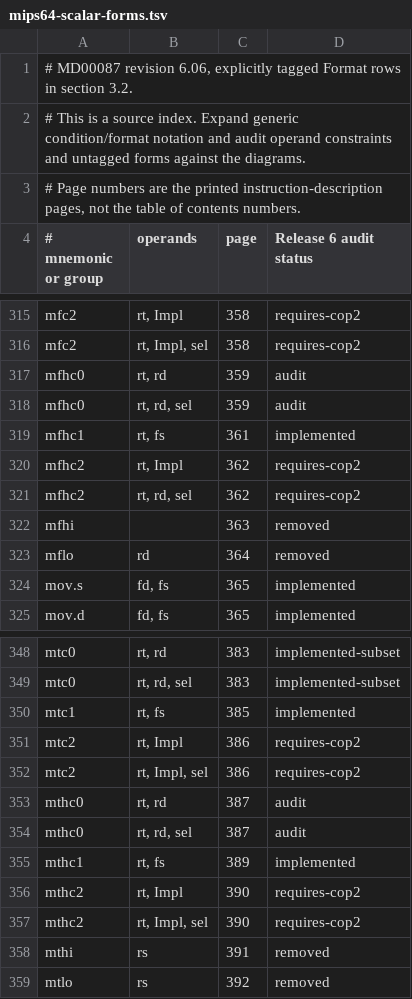
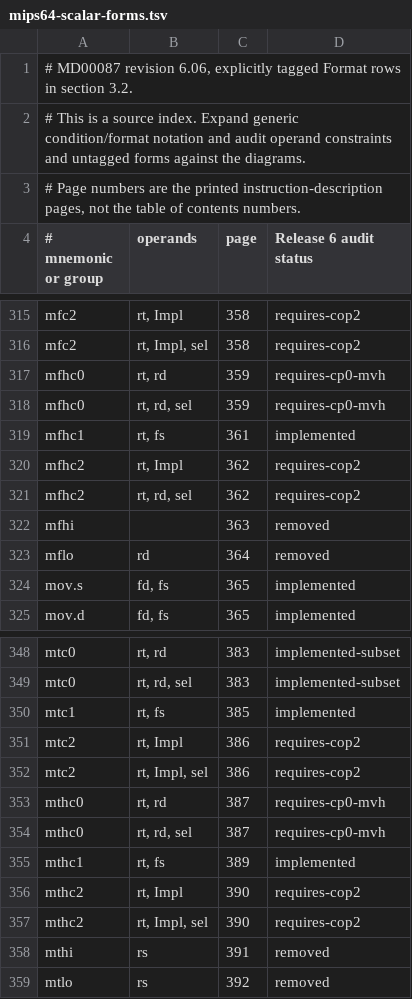
Before and after one commit to nhubbard/mars, a TSV file: docs/instruction-inventory/mips64-scalar-forms.tsv, drawn as a sheet; only a part is shown, gaps mark what is left out.

```diff
--- a/docs/instruction-inventory/mips64-scalar-forms.tsv
+++ b/docs/instruction-inventory/mips64-scalar-forms.tsv
@@ -316,4 +316,4 @@ mfc2	rt, Impl	358	requires-cop2
 mfc2	rt, Impl, sel	358	requires-cop2
-mfhc0	rt, rd	359	audit
-mfhc0	rt, rd, sel	359	audit
+mfhc0	rt, rd	359	requires-cp0-mvh
+mfhc0	rt, rd, sel	359	requires-cp0-mvh
 mfhc1	rt, fs	361	implemented
@@ -352,4 +352,4 @@ mtc2	rt, Impl	386	requires-cop2
 mtc2	rt, Impl, sel	386	requires-cop2
-mthc0	rt, rd	387	audit
-mthc0	rt, rd, sel	387	audit
+mthc0	rt, rd	387	requires-cp0-mvh
+mthc0	rt, rd, sel	387	requires-cp0-mvh
 mthc1	rt, fs	389	implemented
```
Also changed, not shown: 3 other files.
